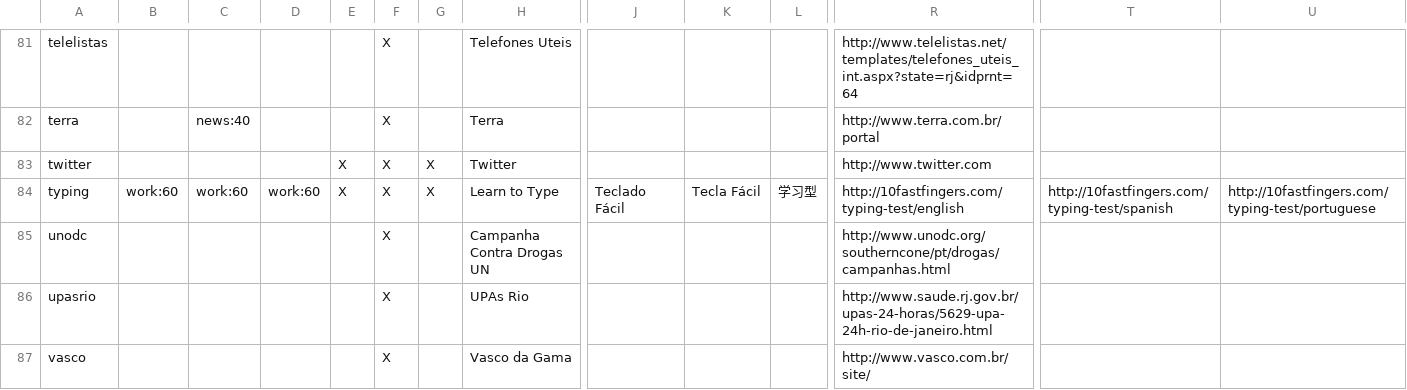
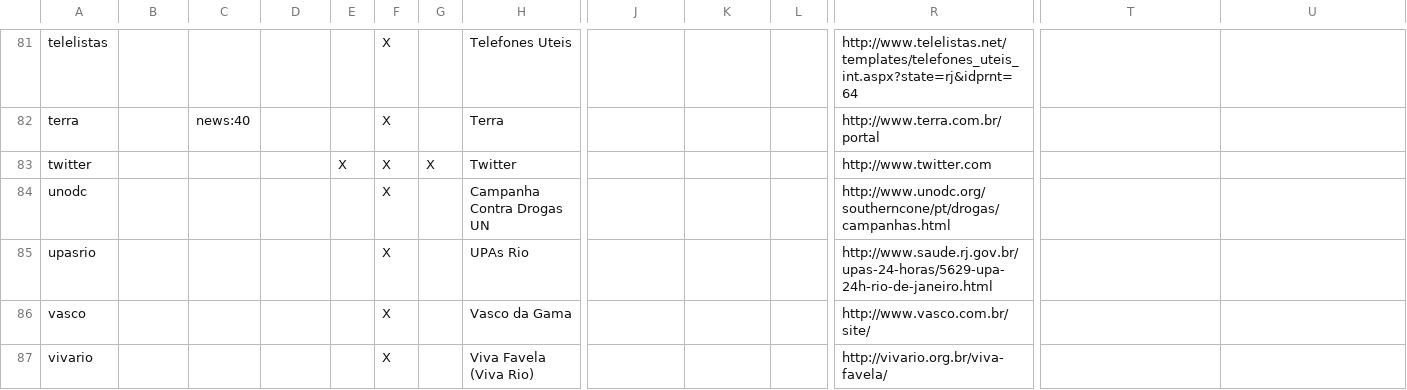
Before and after one commit to endlessm/eos-theme, a CSV file: desktop/links.csv, drawn as a sheet; only a part is shown, gaps mark what is left out; the shorter side is filled out with more unchanged rows; rows hold the shown columns only; the diff names each change by its address in the sheet, - before the commit and + after, or states it on an @@ line.

Commit message:
Replace typing link with new Endless app
Remove typing link from app store as well.
For now, using existing asset for icon.

[endlessm/eos-shell#730]

```diff
--- a/desktop/links.csv
+++ b/desktop/links.csv
-row 84: typing | work:60 | work:60 | work:60 | X | X | X | Learn to Type | Teclado Fácil | Tecla Fácil | 学习型 | http://10fastfingers.com/typing-test/english | http://10fastfingers.com/typing-test/spanish | http://10fastfingers.com/typing-test/portuguese
```
Also changed, not shown: desktop/applications.csv.
